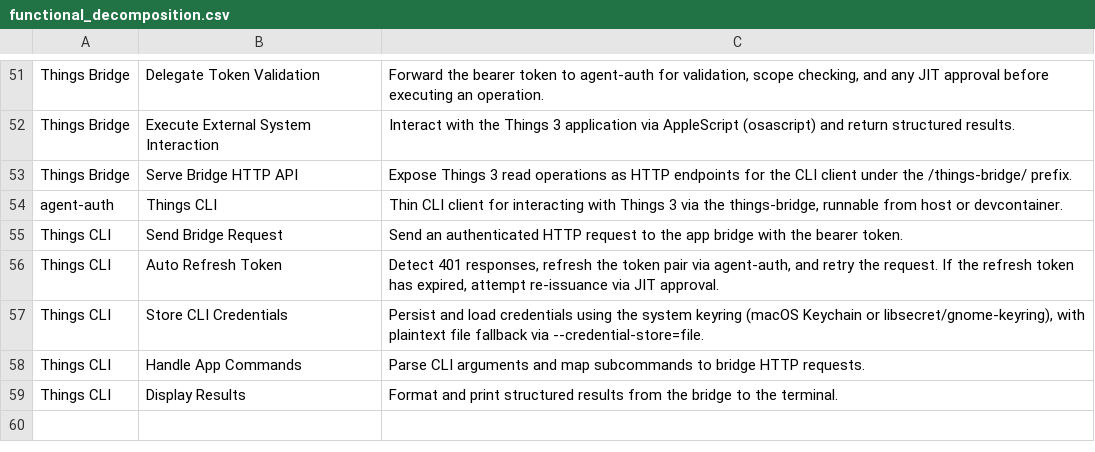
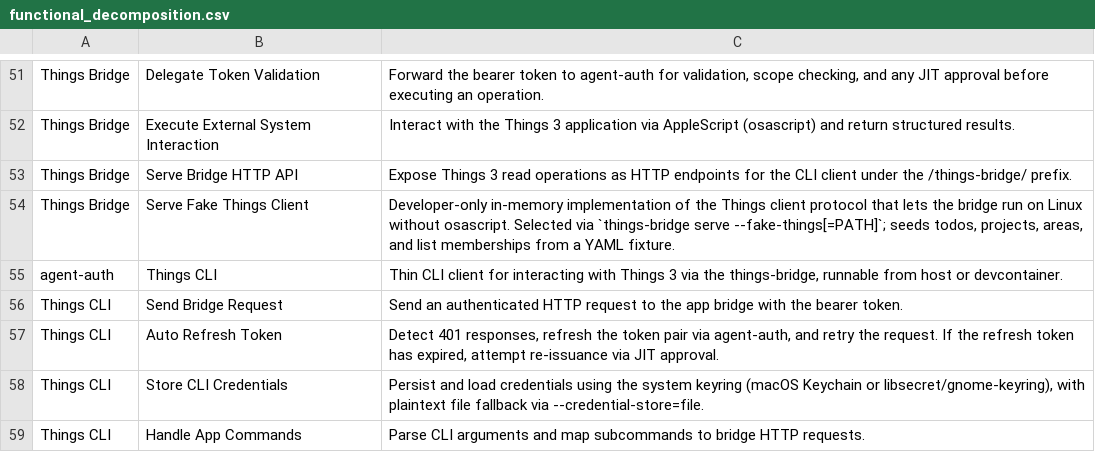
Before and after one commit to aidanns/agent-auth, a CSV file: design/functional_decomposition.csv, drawn as a sheet; only a part is shown, gaps mark what is left out; the shorter side is filled out with more unchanged rows; the diff names each change by its address in the sheet, - before the commit and + after, or states it on an @@ line.

```diff
--- a/design/functional_decomposition.csv
+++ b/design/functional_decomposition.csv
+row 54: Things Bridge | Serve Fake Things Client | Developer-only in-memory implementation of the Things client protocol that lets the bridge run on Linux without osascript. Selected via `things-bridge serve --fake-things[=PATH]`; seeds todos, projects, areas, and list memberships from a YAML fixture.
```
Also changed, not shown: design/product_breakdown.csv, 20 other files.
